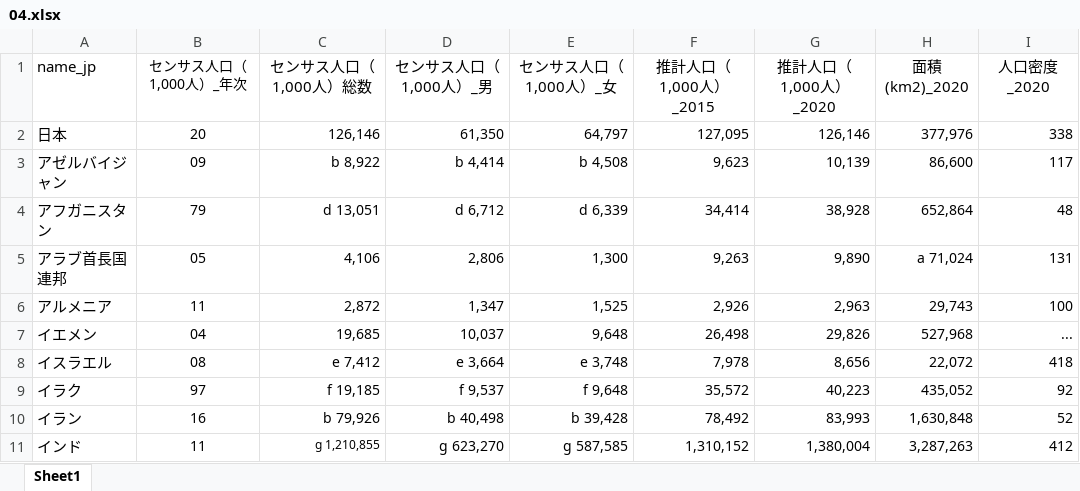
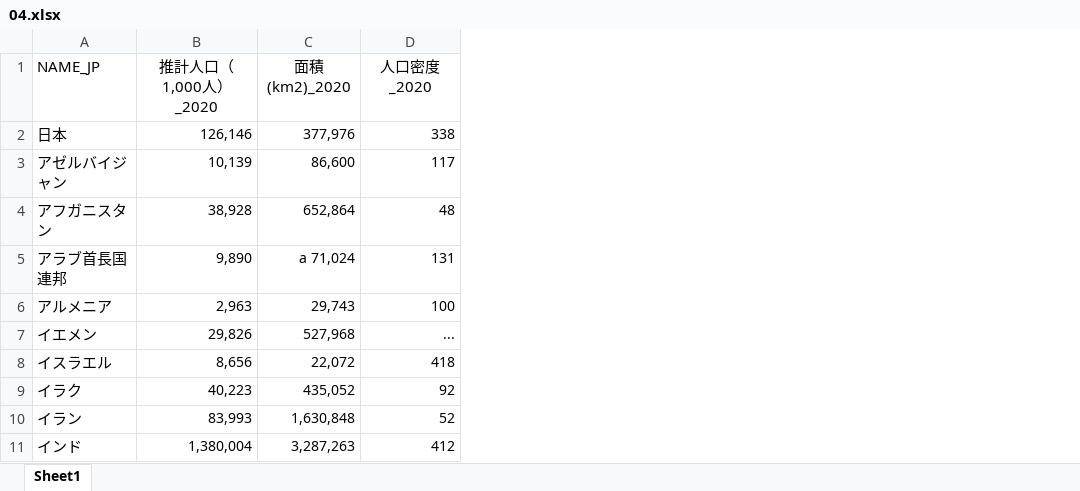
Before and after one commit to yui-p-1/html_hosono_20_Javascript_Championship, an Excel workbook: data/04.xlsx, sheet Sheet1, drawn as a sheet; only a part is shown; values as stored, in another font and other column widths than the file's, no borders; the diff names each change by its address in the sheet, - before the commit and + after, or states it on an @@ line.

```diff
--- a/data/04.xlsx (sheet Sheet1)
+++ b/data/04.xlsx (sheet Sheet1)
-column B (センサス人口（1,000人）_年次), rows 2-11: 20 | 09 | 79 | 05 | 11 | 04 | 08 | 97 | 16 | 11
-column C (センサス人口（1,000人）総数), rows 2-11: 126,146 | b 8,922 | d 13,051 | 4,106 | 2,872 | 19,685 | e 7,412 | f 19,185 | b 79,926 | g 1,210,855
-column D (センサス人口（1,000人）_男), rows 2-11: 61,350 | b 4,414 | d 6,712 | 2,806 | 1,347 | 10,037 | e 3,664 | f 9,537 | b 40,498 | g 623,270
-column E (センサス人口（1,000人）_女), rows 2-11: 64,797 | b 4,508 | d 6,339 | 1,300 | 1,525 | 9,648 | e 3,748 | f 9,648 | b 39,428 | g 587,585
-column F (推計人口（1,000人）_2015), rows 2-11: 127,095 | 9,623 | 34,414 | 9,263 | 2,926 | 26,498 | 7,978 | 35,572 | 78,492 | 1,310,152
-A1: name_jp
+A1: NAME_JP
```
Also changed, not shown: data/01.xlsx, data/03.xlsx, 13 other files.
